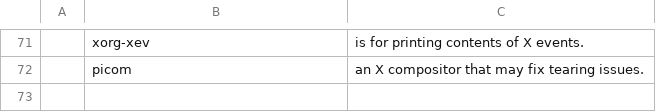
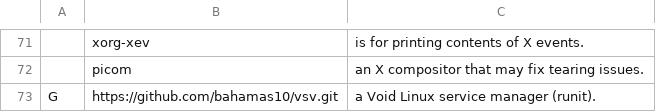
Before and after one commit to ricksdomein/Chad, a CSV file: progs.csv, drawn as a sheet; only a part is shown, gaps mark what is left out; the diff names each change by its address in the sheet, - before the commit and + after, or states it on an @@ line.

Commit message:
progs update

```diff
--- a/progs.csv
+++ b/progs.csv
+row 73: G | https://github.com/bahamas10/vsv.git | a Void Linux service manager (runit).
```
